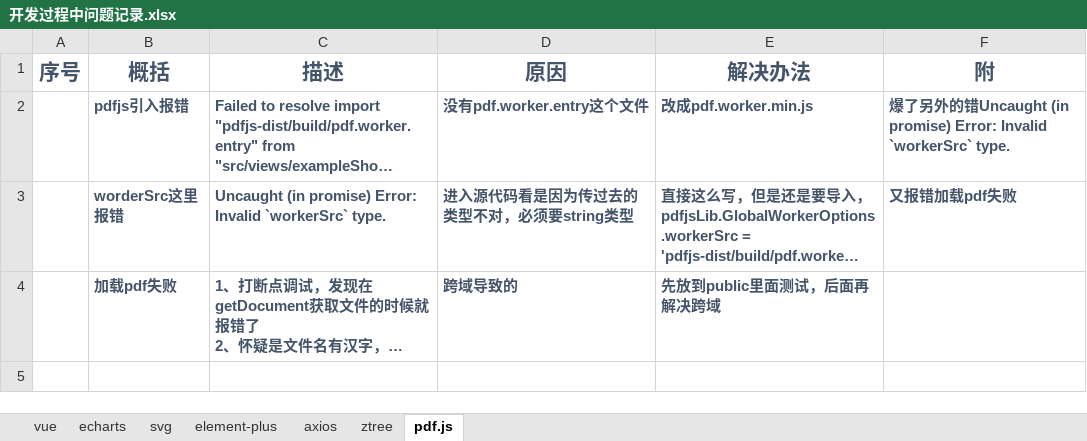
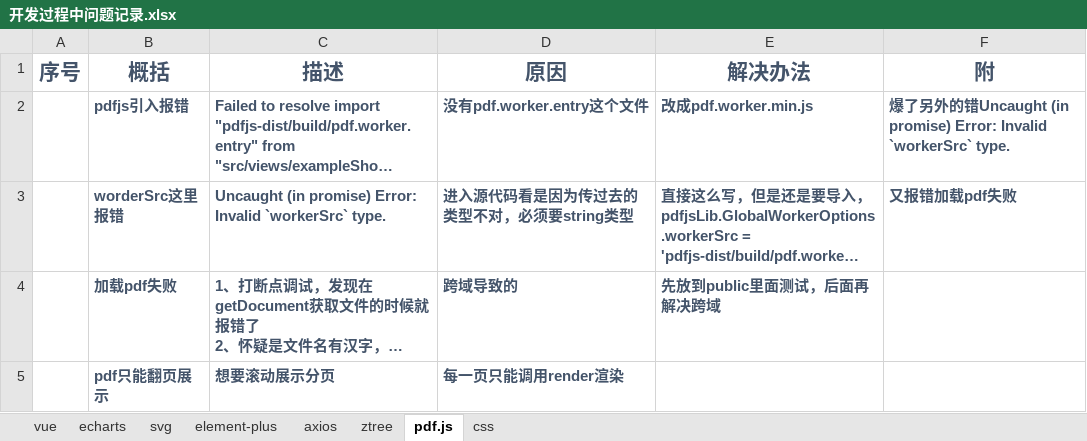
Before and after one commit to Jnimy-z/Jnimy-z.github.io, an Excel workbook: 开发过程中问题记录.xlsx, sheet pdf.js, drawn as a sheet; long unchanged cells end in …; values as stored, in another font and other column widths than the file's, no borders; the diff names each change by its address in the sheet, - before the commit and + after, or states it on an @@ line.

```diff
--- a/开发过程中问题记录.xlsx (sheet pdf.js)
+++ b/开发过程中问题记录.xlsx (sheet pdf.js)
+sheet tab: css
+row 5:  | pdf只能翻页展示 | 想要滚动展示分页 | 每一页只能调用render渲染
```
Also changed, not shown: 1 other file.
